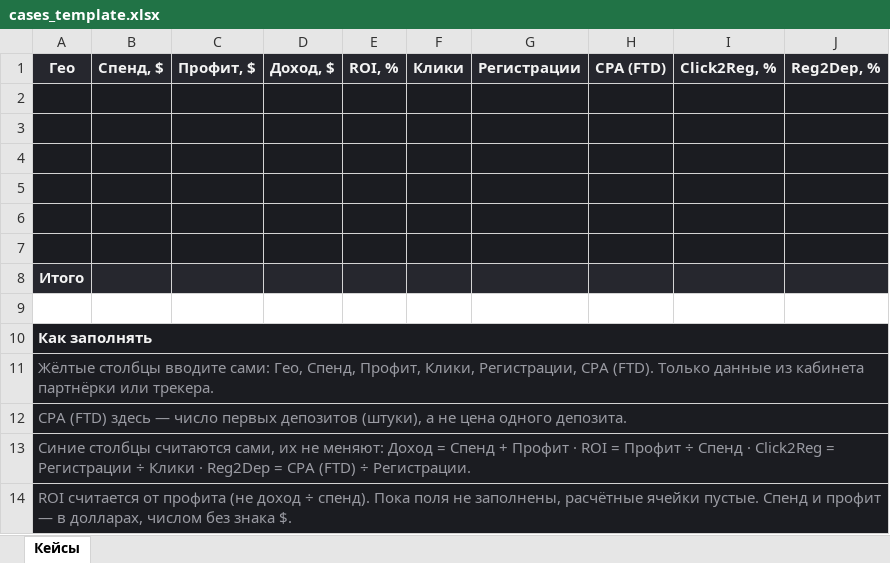
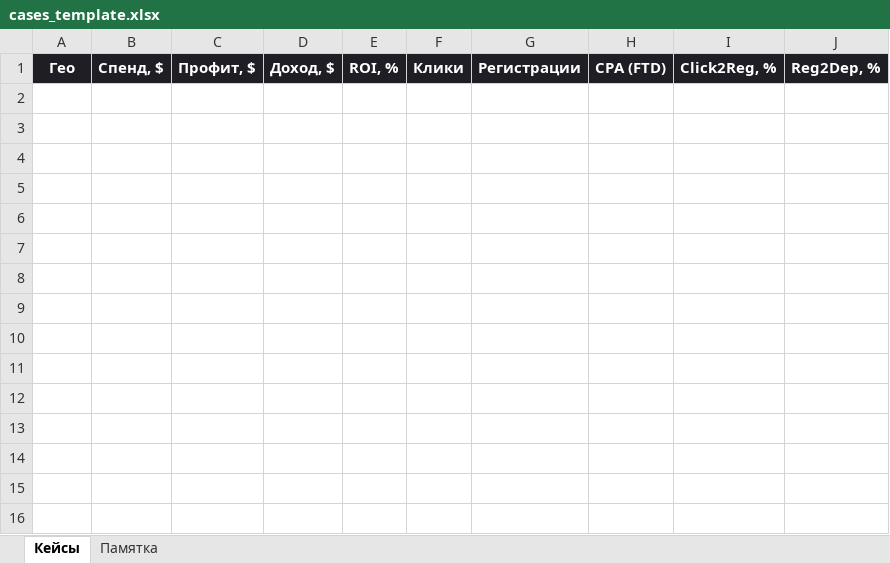
Before and after one commit to woicetarget/preza, an Excel workbook: cases_template.xlsx, sheet Кейсы, drawn as a sheet; values as stored, in another font and other column widths than the file's, no borders; conditional formats not drawn; the diff names each change by its address in the sheet, - before the commit and + after, or states it on an @@ line.

```diff
--- a/cases_template.xlsx (sheet Кейсы)
+++ b/cases_template.xlsx (sheet Кейсы)
+sheet tab: Памятка
-row 2: (empty)
-row 3: (empty)
-row 4: (empty)
-row 5: (empty)
-row 6: (empty)
-row 7: (empty)
-row 8: Итого
-row 9: (empty)
-row 10: Как заполнять
-row 11: Жёлтые столбцы вводите сами: Гео, Спенд, Профит, Клики, Регистрации, CPA (FTD). Только данные из кабинета партнёрки или трекера.
-row 12: CPA (FTD) здесь — число первых депозитов (штуки), а не цена одного депозита.
-row 13: Синие столбцы считаются сами, их не меняют: Доход = Спенд + Профит · ROI = Профит ÷ Спенд · Click2Reg = Регистрации ÷ Клики · Reg2Dep = CPA (FTD) ÷ Регистрации.
-row 14: ROI считается от профита (не доход ÷ спенд). Пока поля не заполнены, расчётные ячейки пустые. Спенд и профит — в долларах, числом без знака $.
```
